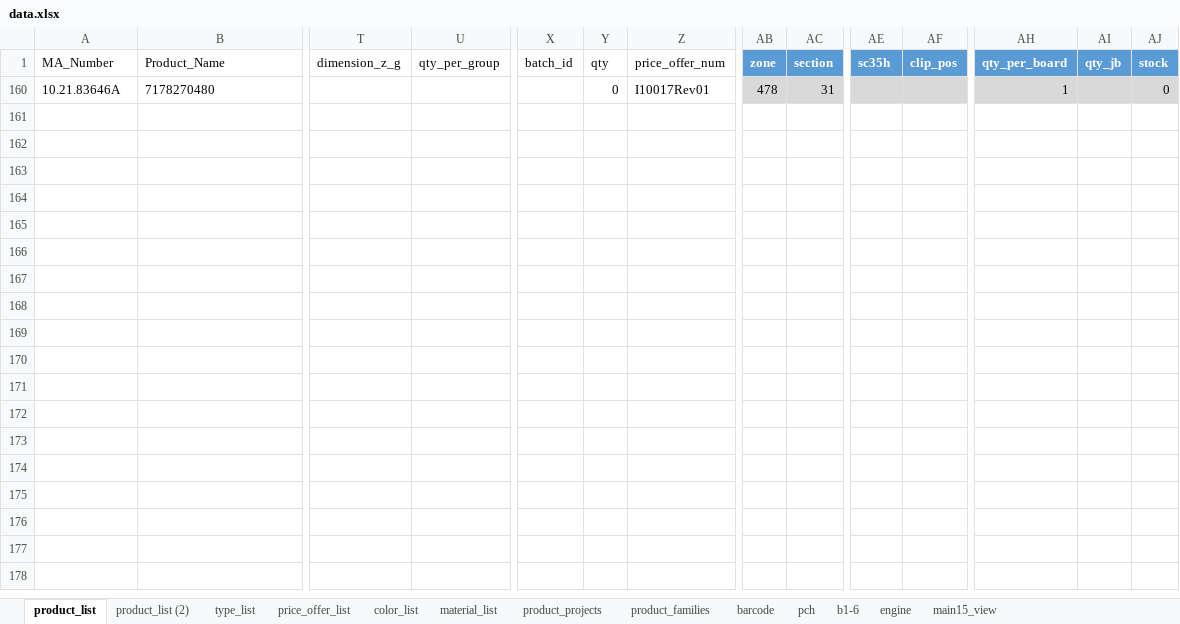
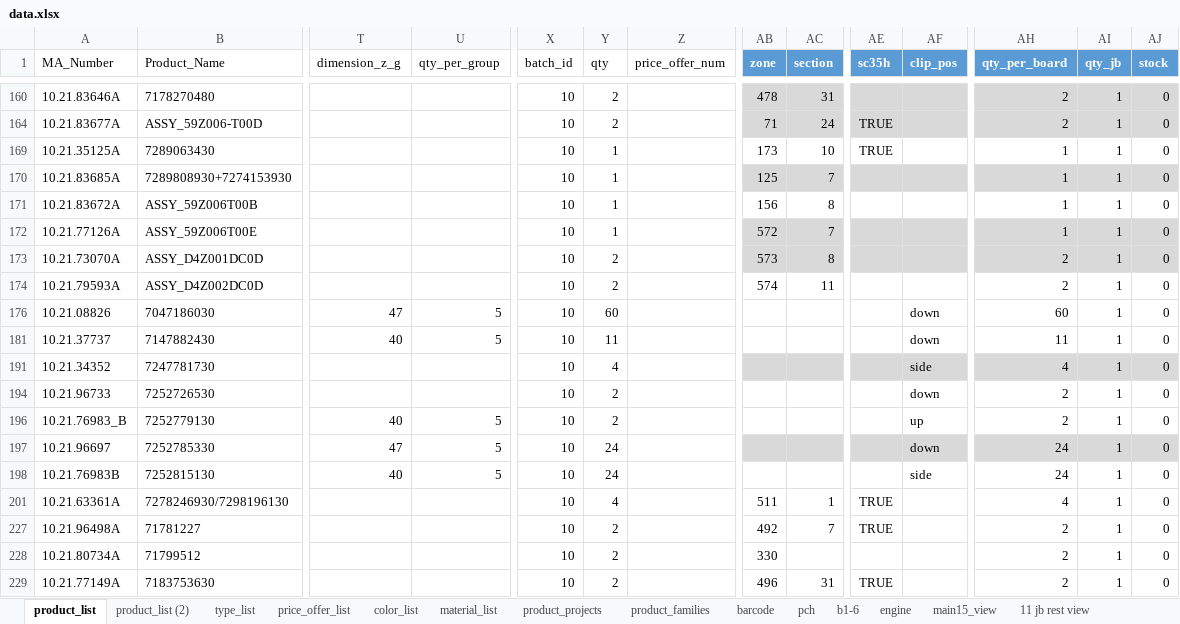
Before and after one commit to pacopacev/jo_engine, an Excel workbook: data.xlsx, sheet product_list, drawn as a sheet; only a part is shown, gaps mark what is left out; values as stored, in another font and other column widths than the file's, no borders; conditional formats and table styles not drawn; rows hold the shown columns only; the diff covers the shown part only; the diff names each change by its address in the sheet, - before the commit and + after, or states it on an @@ line.

```diff
--- a/data.xlsx (sheet product_list)
+++ b/data.xlsx (sheet product_list)
+sheet tab: 11 jb rest view
-X160 (batch_id): (empty)
+X160 (batch_id): 10
-Y160 (qty): 0
+Y160 (qty): 2
-Z160 (price_offer_num): I10017Rev01
+Z160 (price_offer_num): (empty)
-AH160 (qty_per_board): 1
+AH160 (qty_per_board): 2
-AI160 (qty_jb): (empty)
+AI160 (qty_jb): 1
+row 164: 10.21.83677A | ASSY_59Z006-T00D |  |  | 10 | 2 |  | 71 | 24 | TRUE |  | 2 | 1 | 0
+row 169: 10.21.35125A | 7289063430 |  |  | 10 | 1 |  | 173 | 10 | TRUE |  | 1 | 1 | 0
+row 170: 10.21.83685A | 7289808930+7274153930 |  |  | 10 | 1 |  | 125 | 7 |  |  | 1 | 1 | 0
+row 171: 10.21.83672A | ASSY_59Z006T00B |  |  | 10 | 1 |  | 156 | 8 |  |  | 1 | 1 | 0
+row 172: 10.21.77126A | ASSY_59Z006T00E |  |  | 10 | 1 |  | 572 | 7 |  |  | 1 | 1 | 0
+row 173: 10.21.73070A | ASSY_D4Z001DC0D |  |  | 10 | 2 |  | 573 | 8 |  |  | 2 | 1 | 0
+row 174: 10.21.79593A | ASSY_D4Z002DC0D |  |  | 10 | 2 |  | 574 | 11 |  |  | 2 | 1 | 0
+row 176: 10.21.08826 | 7047186030 | 47 | 5 | 10 | 60 |  |  |  |  | down | 60 | 1 | 0
+row 181: 10.21.37737 | 7147882430 | 40 | 5 | 10 | 11 |  |  |  |  | down | 11 | 1 | 0
+row 191: 10.21.34352 | 7247781730 |  |  | 10 | 4 |  |  |  |  | side | 4 | 1 | 0
+row 194: 10.21.96733 | 7252726530 |  |  | 10 | 2 |  |  |  |  | down | 2 | 1 | 0
+row 196: 10.21.76983_B | 7252779130 | 40 | 5 | 10 | 2 |  |  |  |  | up | 2 | 1 | 0
+row 197: 10.21.96697 | 7252785330 | 47 | 5 | 10 | 24 |  |  |  |  | down | 24 | 1 | 0
+row 198: 10.21.76983B | 7252815130 | 40 | 5 | 10 | 24 |  |  |  |  | side | 24 | 1 | 0
+row 201: 10.21.63361A | 7278246930/7298196130 |  |  | 10 | 4 |  | 511 | 1 | TRUE |  | 4 | 1 | 0
+row 227: 10.21.96498A | 71781227 |  |  | 10 | 2 |  | 492 | 7 | TRUE |  | 2 | 1 | 0
+row 228: 10.21.80734A | 71799512 |  |  | 10 | 2 |  | 330 |  |  |  | 2 | 1 | 0
+row 229: 10.21.77149A | 7183753630 |  |  | 10 | 2 |  | 496 | 31 | TRUE |  | 2 | 1 | 0
```
Also changed, not shown: 83 added rows elsewhere in this sheet, hidden cells, jo.xlsx, 1 other file.
